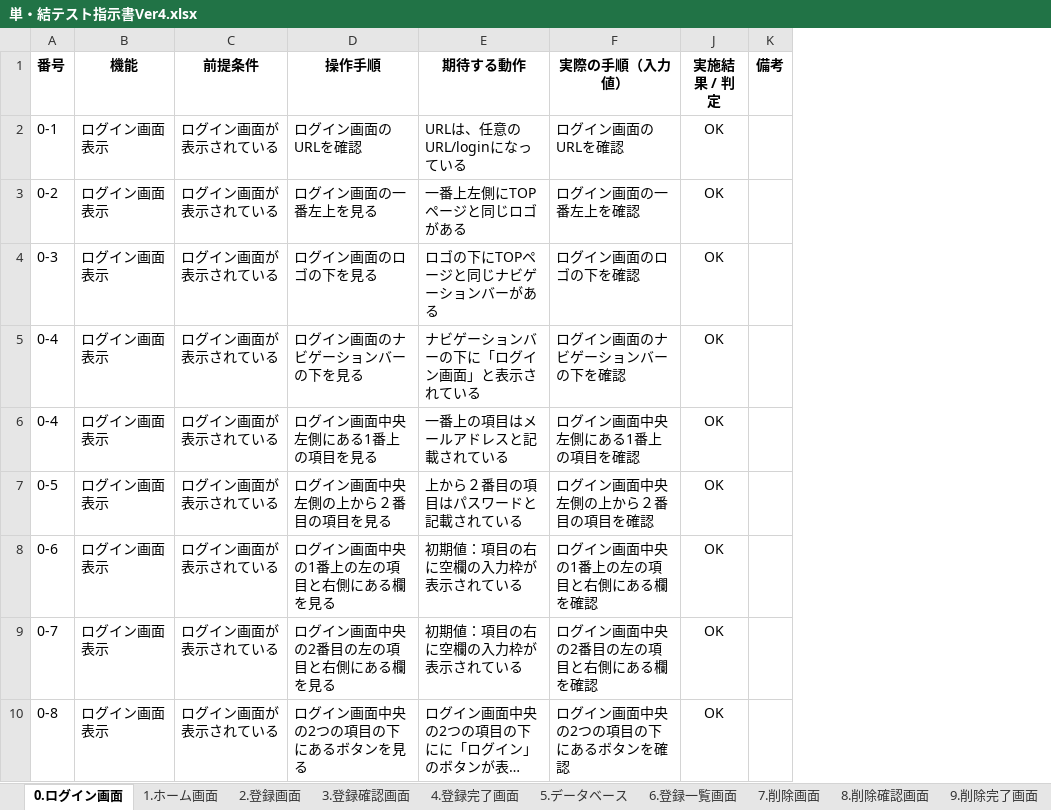
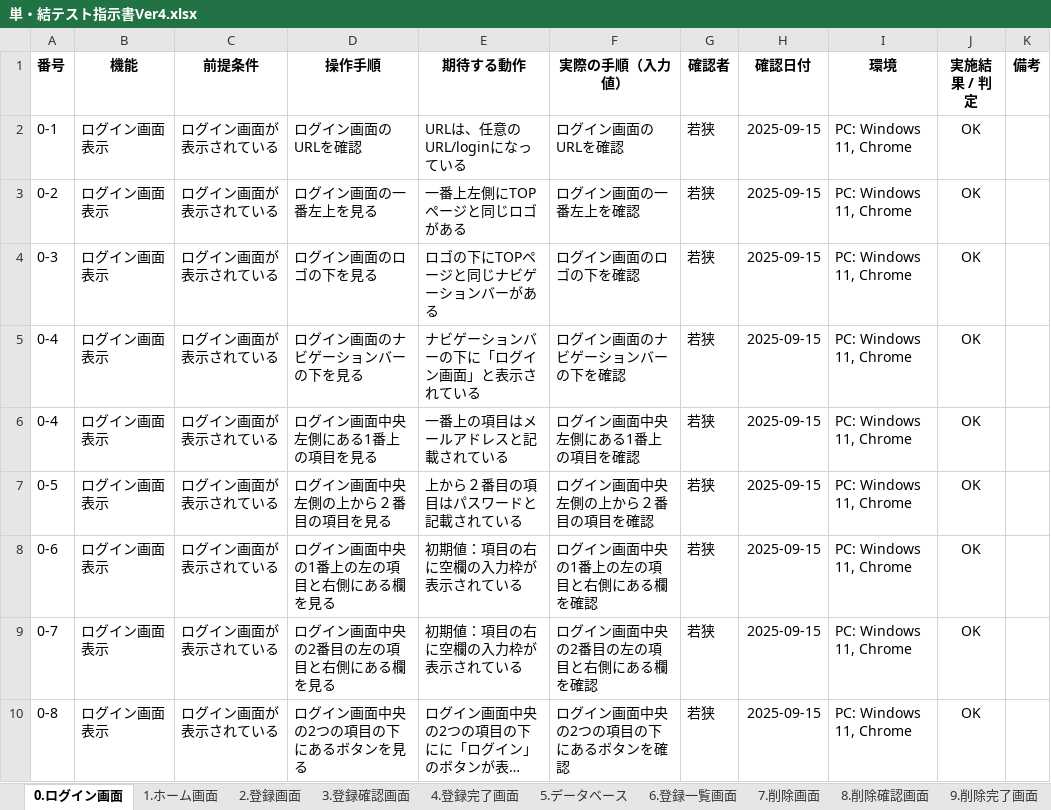
Before and after one commit to waka-di/-, an Excel workbook: 単・結テスト指示書Ver4.xlsx, sheet 0.ログイン画面, drawn as a sheet; only a part is shown; long unchanged cells end in …; values as stored, in another font and other column widths than the file's, no borders; the diff names each change by its address in the sheet, - before the commit and + after, or states it on an @@ line.

```diff
--- a/単・結テスト指示書Ver4.xlsx (sheet 0.ログイン画面)
+++ b/単・結テスト指示書Ver4.xlsx (sheet 0.ログイン画面)
@@ column G (確認者) unhidden, rows 2-10: all 若狭 @@
@@ column H (確認日付) unhidden, rows 2-10: all 2025-09-15 @@
@@ column I (環境) unhidden, rows 2-10: all PC: Windows 11, Chrome @@
```
Also changed, not shown: sheet 3.登録確認画面, 6 other files.
